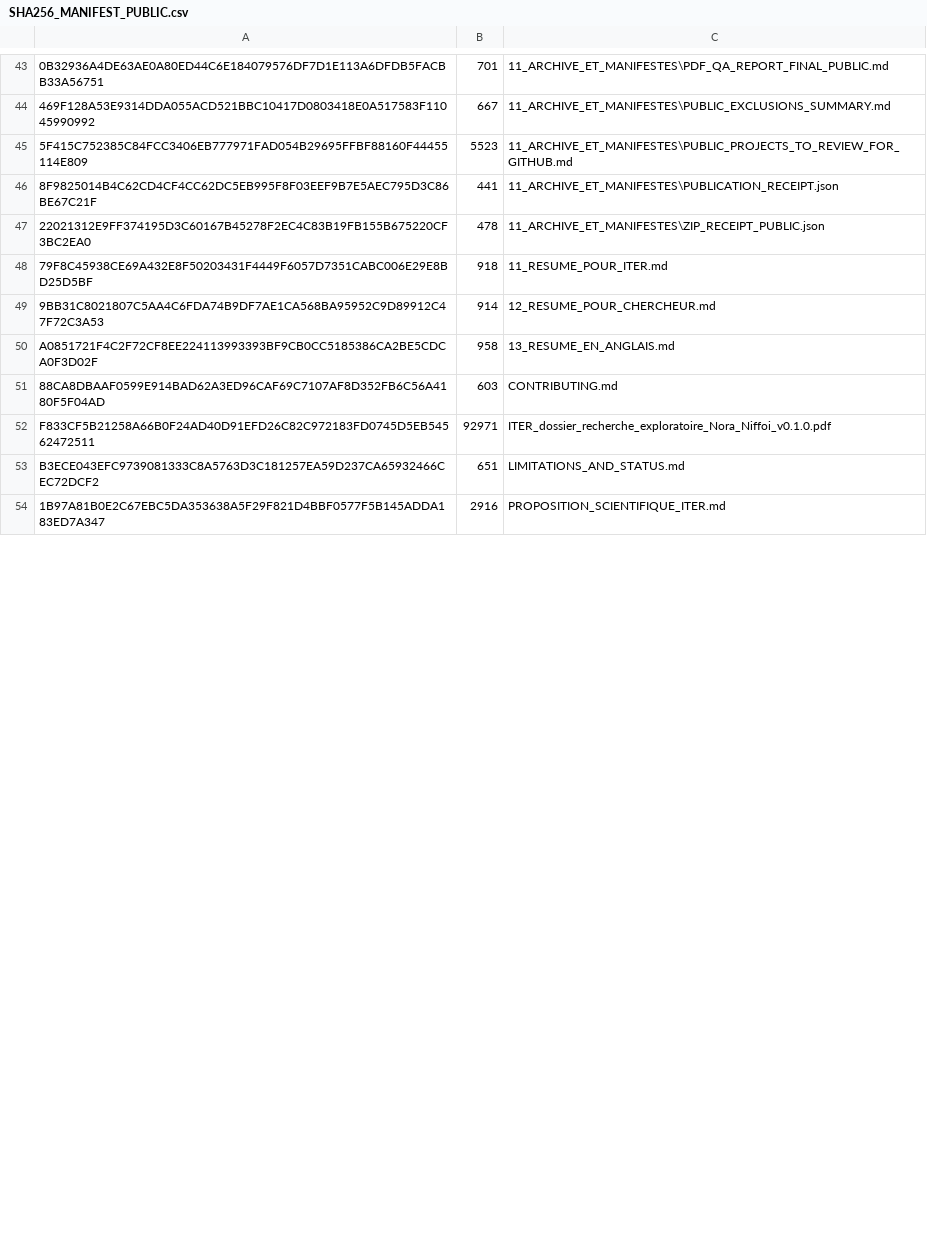
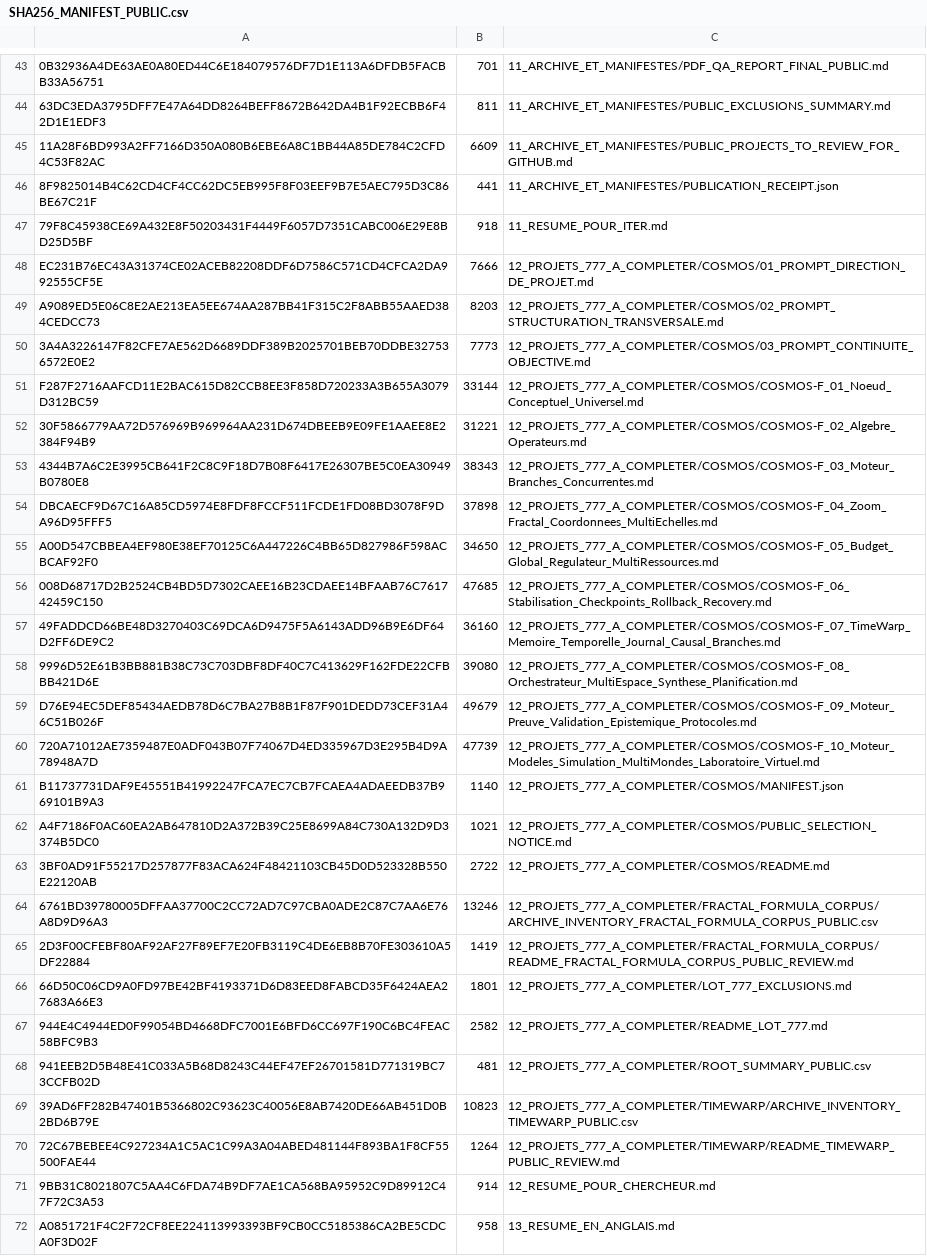
Before and after one commit to Nora33400/iter-exploratory-research-dossier, a CSV file: 11_ARCHIVE_ET_MANIFESTES/SHA256_MANIFEST_PUBLIC.csv, drawn as a sheet; only a part is shown, gaps mark what is left out; the shorter side is filled out with more unchanged rows; the diff covers the shown part only.

Commit message:
Add lot 777 public project review pack

```diff
--- a/11_ARCHIVE_ET_MANIFESTES/SHA256_MANIFEST_PUBLIC.csv
+++ b/11_ARCHIVE_ET_MANIFESTES/SHA256_MANIFEST_PUBLIC.csv
@@ -43,7 +43,29 @@
-"0B32936A4DE63AE0A80ED44C6E184079576DF7D1E113A6DFDB5FACBB33A56751","701","11_ARCHIVE_ET_MANIFESTES\PDF_QA_REPORT_FINAL_PUBLIC.md"
-"469F128A53E9314DDA055ACD521BBC10417D0803418E0A517583F11045990992","667","11_ARCHIVE_ET_MANIFESTES\PUBLIC_EXCLUSIONS_SUMMARY.md"
-"5F415C752385C84FCC3406EB777971FAD054B29695FFBF88160F44455114E809","5523","11_ARCHIVE_ET_MANIFESTES\PUBLIC_PROJECTS_TO_REVIEW_FOR_GITHUB.md"
-"8F9825014B4C62CD4CF4CC62DC5EB995F8F03EEF9B7E5AEC795D3C86BE67C21F","441","11_ARCHIVE_ET_MANIFESTES\PUBLICATION_RECEIPT.json"
-"22021312E9FF374195D3C60167B45278F2EC4C83B19FB155B675220CF3BC2EA0","478","11_ARCHIVE_ET_MANIFESTES\ZIP_RECEIPT_PUBLIC.json"
+"0B32936A4DE63AE0A80ED44C6E184079576DF7D1E113A6DFDB5FACBB33A56751","701","11_ARCHIVE_ET_MANIFESTES/PDF_QA_REPORT_FINAL_PUBLIC.md"
+"63DC3EDA3795DFF7E47A64DD8264BEFF8672B642DA4B1F92ECBB6F42D1E1EDF3","811","11_ARCHIVE_ET_MANIFESTES/PUBLIC_EXCLUSIONS_SUMMARY.md"
+"11A28F6BD993A2FF7166D350A080B6EBE6A8C1BB44A85DE784C2CFD4C53F82AC","6609","11_ARCHIVE_ET_MANIFESTES/PUBLIC_PROJECTS_TO_REVIEW_FOR_GITHUB.md"
+"8F9825014B4C62CD4CF4CC62DC5EB995F8F03EEF9B7E5AEC795D3C86BE67C21F","441","11_ARCHIVE_ET_MANIFESTES/PUBLICATION_RECEIPT.json"
 "79F8C45938CE69A432E8F50203431F4449F6057D7351CABC006E29E8BD25D5BF","918","11_RESUME_POUR_ITER.md"
+"EC231B76EC43A31374CE02ACEB82208DDF6D7586C571CD4CFCA2DA992555CF5E","7666","12_PROJETS_777_A_COMPLETER/COSMOS/01_PROMPT_DIRECTION_DE_PROJET.md"
+"A9089ED5E06C8E2AE213EA5EE674AA287BB41F315C2F8ABB55AAED384CEDCC73","8203","12_PROJETS_777_A_COMPLETER/COSMOS/02_PROMPT_STRUCTURATION_TRANSVERSALE.md"
+"3A4A3226147F82CFE7AE562D6689DDF389B2025701BEB70DDBE327536572E0E2","7773","12_PROJETS_777_A_COMPLETER/COSMOS/03_PROMPT_CONTINUITE_OBJECTIVE.md"
+"F287F2716AAFCD11E2BAC615D82CCB8EE3F858D720233A3B655A3079D312BC59","33144","12_PROJETS_777_A_COMPLETER/COSMOS/COSMOS-F_01_Noeud_Conceptuel_Universel.md"
+"30F5866779AA72D576969B969964AA231D674DBEEB9E09FE1AAEE8E2384F94B9","31221","12_PROJETS_777_A_COMPLETER/COSMOS/COSMOS-F_02_Algebre_Operateurs.md"
+"4344B7A6C2E3995CB641F2C8C9F18D7B08F6417E26307BE5C0EA30949B0780E8","38343","12_PROJETS_777_A_COMPLETER/COSMOS/COSMOS-F_03_Moteur_Branches_Concurrentes.md"
+"DBCAECF9D67C16A85CD5974E8FDF8FCCF511FCDE1FD08BD3078F9DA96D95FFF5","37898","12_PROJETS_777_A_COMPLETER/COSMOS/COSMOS-F_04_Zoom_Fractal_Coordonnees_MultiEchelles.md"
+"A00D547CBBEA4EF980E38EF70125C6A447226C4BB65D827986F598ACBCAF92F0","34650","12_PROJETS_777_A_COMPLETER/COSMOS/COSMOS-F_05_Budget_Global_Regulateur_MultiRessources.md"
+"008D68717D2B2524CB4BD5D7302CAEE16B23CDAEE14BFAAB76C761742459C150","47685","12_PROJETS_777_A_COMPLETER/COSMOS/COSMOS-F_06_Stabilisation_Checkpoints_Rollback_Recovery.md"
+"49FADDCD66BE48D3270403C69DCA6D9475F5A6143ADD96B9E6DF64D2FF6DE9C2","36160","12_PROJETS_777_A_COMPLETER/COSMOS/COSMOS-F_07_TimeWarp_Memoire_Temporelle_Journal_Causal_Branches.md"
+"9996D52E61B3BB881B38C73C703DBF8DF40C7C413629F162FDE22CFBBB421D6E","39080","12_PROJETS_777_A_COMPLETER/COSMOS/COSMOS-F_08_Orchestrateur_MultiEspace_Synthese_Planification.md"
+"D76E94EC5DEF85434AEDB78D6C7BA27B8B1F87F901DEDD73CEF31A46C51B026F","49679","12_PROJETS_777_A_COMPLETER/COSMOS/COSMOS-F_09_Moteur_Preuve_Validation_Epistemique_Protocoles.md"
+"720A71012AE7359487E0ADF043B07F74067D4ED335967D3E295B4D9A78948A7D","47739","12_PROJETS_777_A_COMPLETER/COSMOS/COSMOS-F_10_Moteur_Modeles_Simulation_MultiMondes_Laboratoire_Virtuel.md"
+"B11737731DAF9E45551B41992247FCA7EC7CB7FCAEA4ADAEEDB37B969101B9A3","1140","12_PROJETS_777_A_COMPLETER/COSMOS/MANIFEST.json"
+"A4F7186F0AC60EA2AB647810D2A372B39C25E8699A84C730A132D9D3374B5DC0","1021","12_PROJETS_777_A_COMPLETER/COSMOS/PUBLIC_SELECTION_NOTICE.md"
+"3BF0AD91F55217D257877F83ACA624F48421103CB45D0D523328B550E22120AB","2722","12_PROJETS_777_A_COMPLETER/COSMOS/README.md"
+"6761BD39780005DFFAA37700C2CC72AD7C97CBA0ADE2C87C7AA6E76A8D9D96A3","13246","12_PROJETS_777_A_COMPLETER/FRACTAL_FORMULA_CORPUS/ARCHIVE_INVENTORY_FRACTAL_FORMULA_CORPUS_PUBLIC.csv"
+"2D3F00CFEBF80AF92AF27F89EF7E20FB3119C4DE6EB8B70FE303610A5DF22884","1419","12_PROJETS_777_A_COMPLETER/FRACTAL_FORMULA_CORPUS/README_FRACTAL_FORMULA_CORPUS_PUBLIC_REVIEW.md"
+"66D50C06CD9A0FD97BE42BF4193371D6D83EED8FABCD35F6424AEA27683A66E3","1801","12_PROJETS_777_A_COMPLETER/LOT_777_EXCLUSIONS.md"
+"944E4C4944ED0F99054BD4668DFC7001E6BFD6CC697F190C6BC4FEAC58BFC9B3","2582","12_PROJETS_777_A_COMPLETER/README_LOT_777.md"
+"941EEB2D5B48E41C033A5B68D8243C44EF47EF26701581D771319BC73CCFB02D","481","12_PROJETS_777_A_COMPLETER/ROOT_SUMMARY_PUBLIC.csv"
+"39AD6FF282B47401B5366802C93623C40056E8AB7420DE66AB451D0B2BD6B79E","10823","12_PROJETS_777_A_COMPLETER/TIMEWARP/ARCHIVE_INVENTORY_TIMEWARP_PUBLIC.csv"
+"72C67BEBEE4C927234A1C5AC1C99A3A04ABED481144F893BA1F8CF55500FAE44","1264","12_PROJETS_777_A_COMPLETER/TIMEWARP/README_TIMEWARP_PUBLIC_REVIEW.md"
 "9BB31C8021807C5AA4C6FDA74B9DF7AE1CA568BA95952C9D89912C47F72C3A53","914","12_RESUME_POUR_CHERCHEUR.md"
```
Also changed, not shown: 5 added rows, 5 removed rows and 30 edited cells elsewhere in this file, 32 other files.
